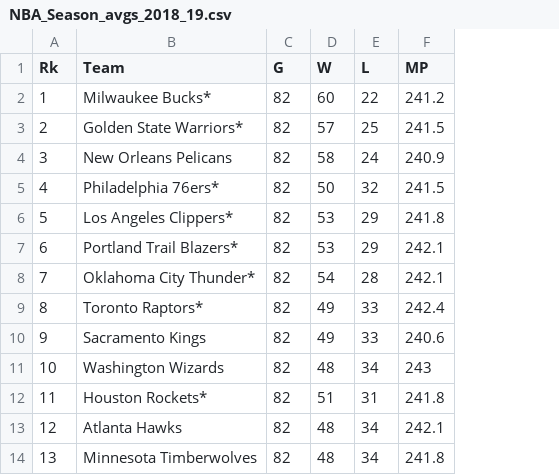
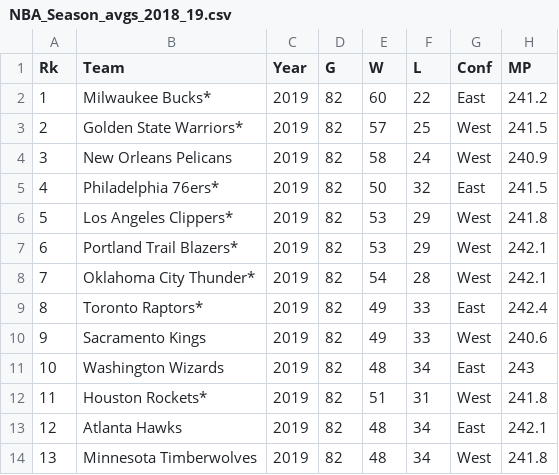
Before and after one commit to hanesy/NBA_Playoffs, a CSV file: NBA_data/NBA_Season_avgs_2018_19.csv, drawn as a sheet; only a part is shown; the diff names each change by its address in the sheet, - before the commit and + after, or states it on an @@ line.

Commit message:
full data range

```diff
--- a/NBA_data/NBA_Season_avgs_2018_19.csv
+++ b/NBA_data/NBA_Season_avgs_2018_19.csv
+column C (Year), rows 2-14: all 2019
+column G (Conf), rows 2-14: East | West | West | East | West | West | West | East | West | East | West | East | West
```
Also changed, not shown: 1 other file.
